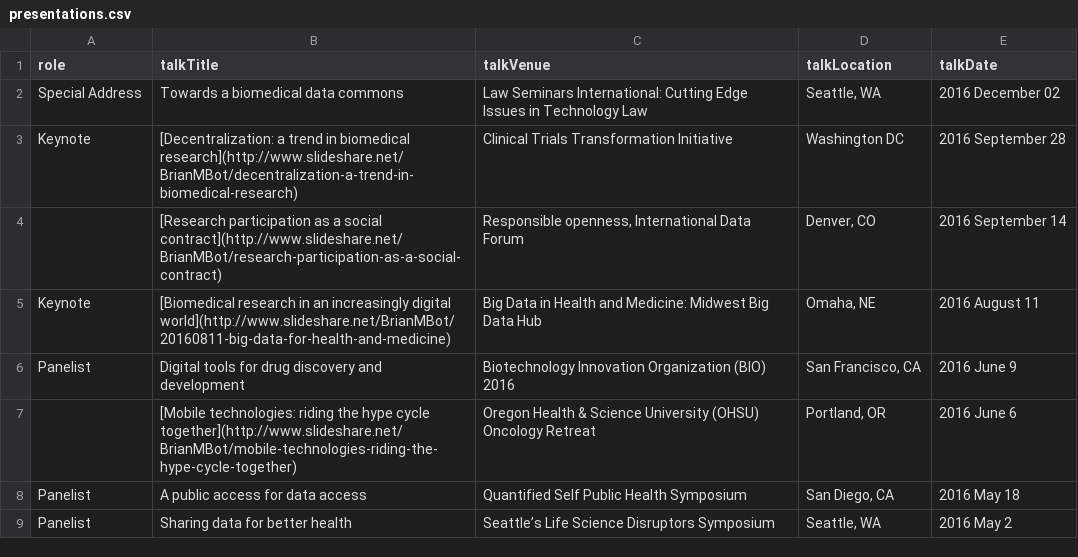
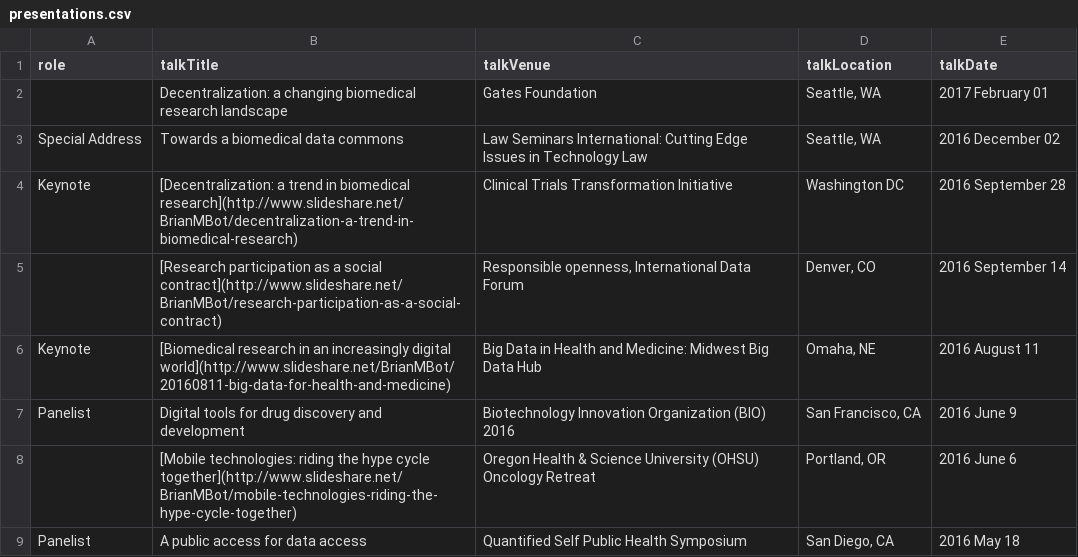
Before and after one commit to davekk/brian-bot.github.io, a CSV file: _data/presentations.csv, drawn as a sheet; only a part is shown; the shorter side is filled out with more unchanged rows; the diff names each change by its address in the sheet, - before the commit and + after, or states it on an @@ line.

Commit message:
add Gates presentation

```diff
--- a/_data/presentations.csv
+++ b/_data/presentations.csv
+row 2:  | Decentralization: a changing biomedical research landscape | Gates Foundation | Seattle, WA | 2017 February 01
```
